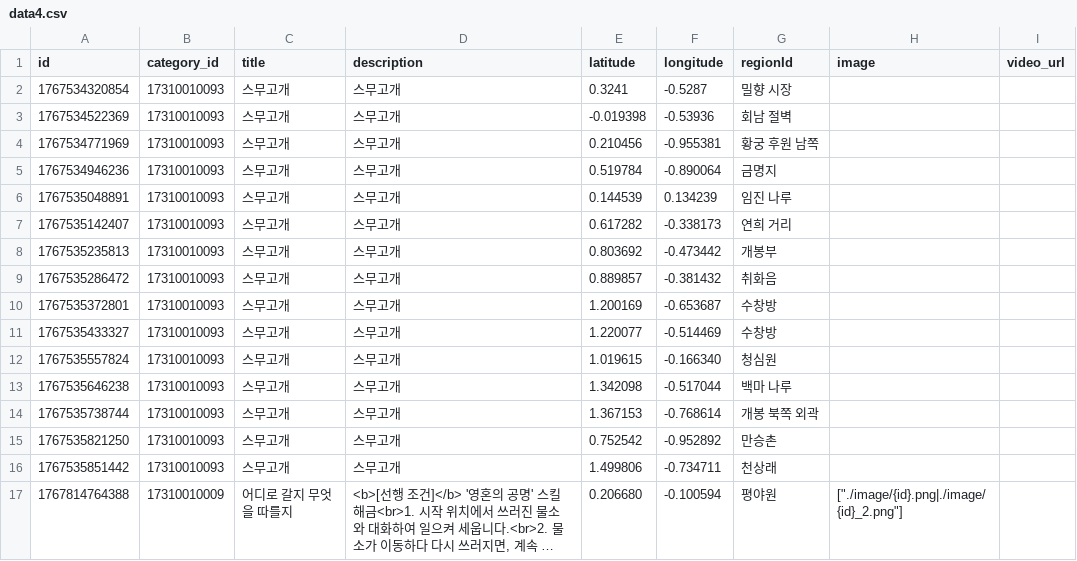
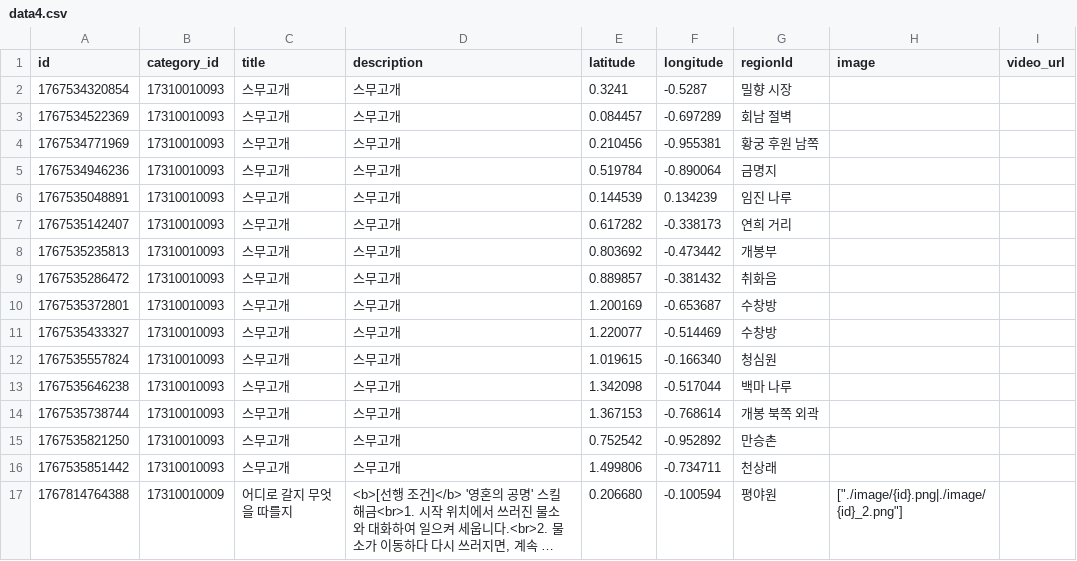
Before and after one commit to yhellos3327-eng/wwmkoreamap, a CSV file: data4.csv, drawn as a sheet; long unchanged cells end in ….

```diff
--- a/data4.csv
+++ b/data4.csv
@@ -2,3 +2,3 @@ id,category_id,title,description,latitude,longitude,regionId,image,video_url
 1767534320854,17310010093,스무고개,스무고개,0.3241,-0.5287,밀향 시장
-1767534522369,17310010093,스무고개,스무고개,-0.019398,-0.53936,회남 절벽
+1767534522369,17310010093,스무고개,스무고개,0.084457,-0.697289,회남 절벽
 1767534771969,17310010093,스무고개,스무고개,0.210456,-0.955381,황궁 후원 남쪽
```
Also changed, not shown: 3 other files.
